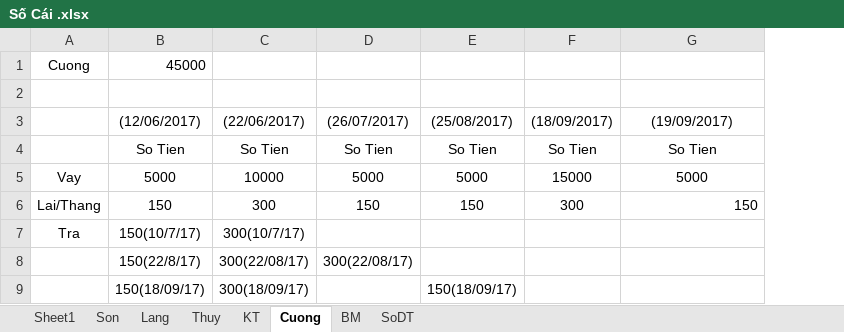
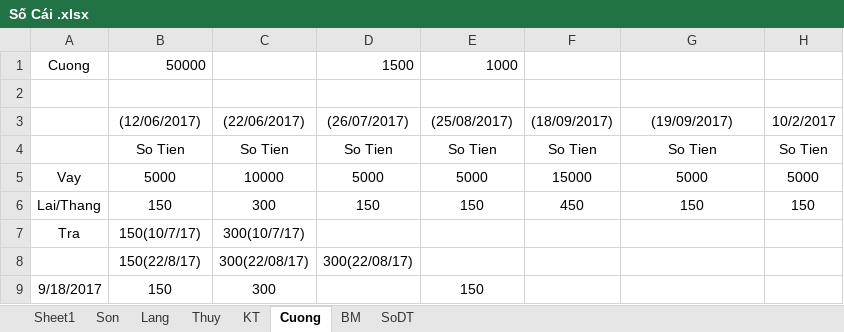
Before and after one commit to Hubitga/Hubito, an Excel workbook: Số Cái .xlsx, sheet Cuong, drawn as a sheet; values as stored, in another font and other column widths than the file's, no borders; removed rows and columns are numbered as before the commit, all else as after; the diff names each change by its address in the sheet, - before the commit and + after, or states it on an @@ line.

```diff
--- a/Số Cái .xlsx (sheet Cuong)
+++ b/Số Cái .xlsx (sheet Cuong)
+column H, rows 3-6: 10/2/2017 | So Tien | 5000 | 150
-row 1: Cuong | 45000
+row 1: Cuong | 50000 |  | 1500 | 1000
-F6: 300
+F6: 450
-G6 alignment: right
+G6 alignment: center
-row 9:  | 150(18/09/17) | 300(18/09/17) |  | 150(18/09/17)
+row 9: 9/18/2017 | 150 | 300 |  | 150
```
Also changed, not shown: sheet Sheet1, sheet Thuy, sheet Lang, sheet KT, formulas that keep their value.
